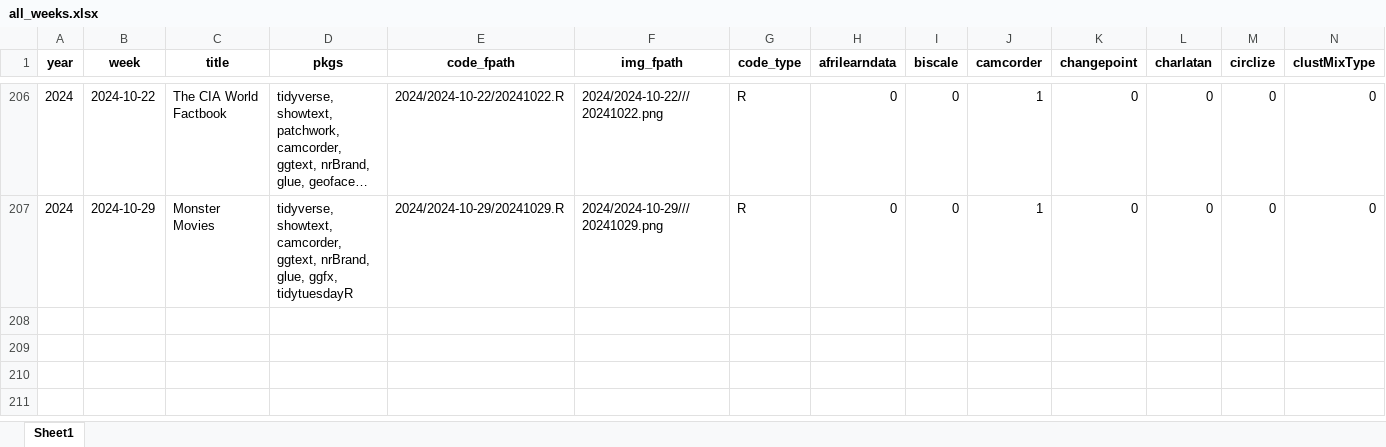
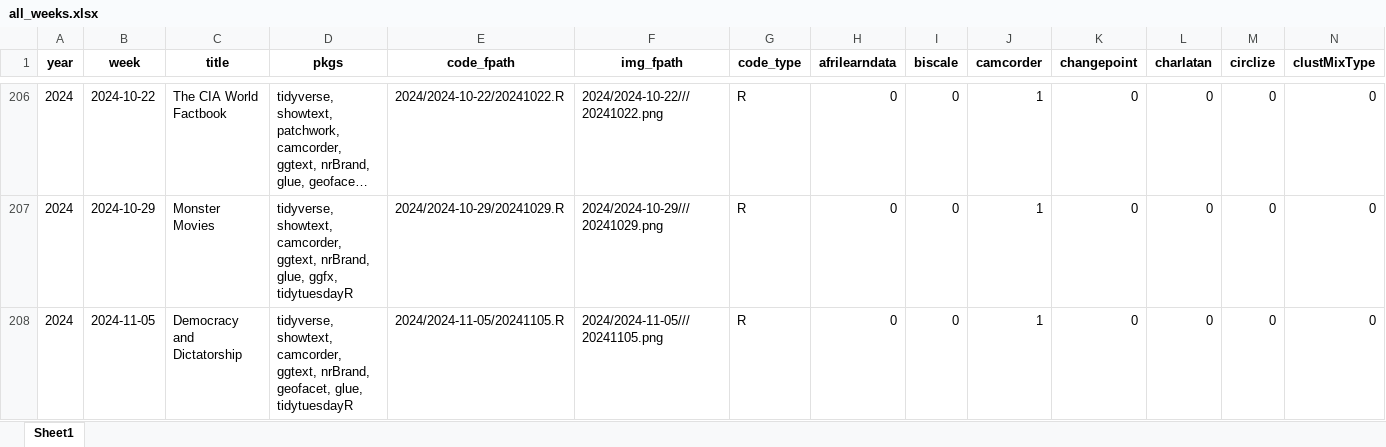
Before and after one commit to nrennie/tidytuesday, an Excel workbook: data/all_weeks.xlsx, sheet Sheet1, drawn as a sheet; only a part is shown, gaps mark what is left out; long unchanged cells end in …; values as stored, in another font and other column widths than the file's, no borders; rows hold the shown columns only; the diff names each change by its address in the sheet, - before the commit and + after, or states it on an @@ line.

```diff
--- a/data/all_weeks.xlsx (sheet Sheet1)
+++ b/data/all_weeks.xlsx (sheet Sheet1)
+row 208: 2024 | 2024-11-05 | Democracy and Dictatorship | tidyverse, showtext, camcorder, ggtext, nrBrand, geofacet, glue, tidytuesdayR | 2024/2024-11-05/20241105.R | 2024/2024-11-05///20241105.png | R | 0 | 0 | 1 | 0 | 0 | 0 | 0
```
Also changed, not shown: 1 other file.
